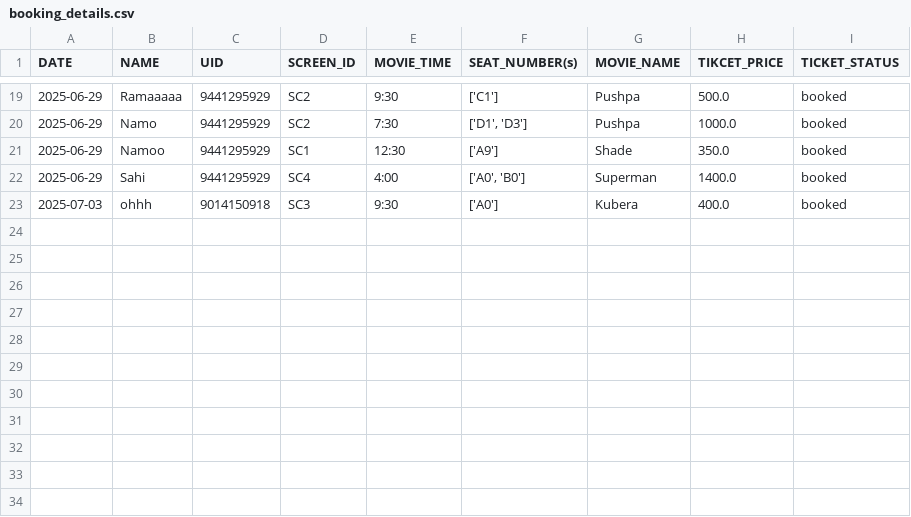
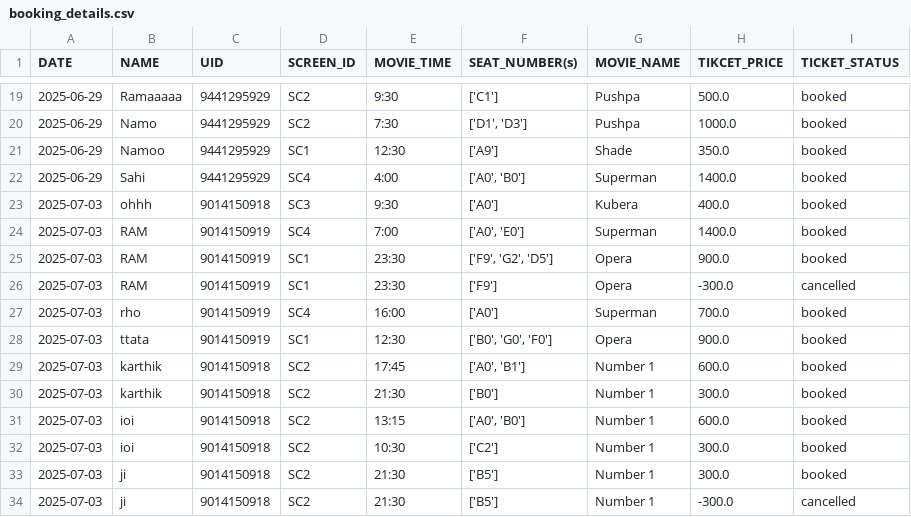
Before and after one commit to Karthik-18-02/ticket_booking, a CSV file: csvs/booking_details.csv, drawn as a sheet; only a part is shown, gaps mark what is left out.

Commit message:
completed with checking reminaing seats and pending with the cancel tickets updation

```diff
--- a/csvs/booking_details.csv
+++ b/csvs/booking_details.csv
@@ -23 +23,12 @@ DATE,NAME,UID,SCREEN_ID,MOVIE_TIME,SEAT_NUMBER(s),MOVIE_NAME,TIKCET_PRICE,TICKET
 2025-07-03,ohhh,9014150918,SC3,9:30,['A0'],Kubera,400.0,booked
+2025-07-03,RAM,9014150919,SC4,7:00,"['A0', 'E0']",Superman,1400.0,booked
+2025-07-03,RAM,9014150919,SC1,23:30,"['F9', 'G2', 'D5']",Opera,900.0,booked
+2025-07-03,RAM,9014150919,SC1,23:30,['F9'],Opera,-300.0,cancelled
+2025-07-03,rho,9014150919,SC4,16:00,['A0'],Superman,700.0,booked
+2025-07-03,ttata,9014150919,SC1,12:30,"['B0', 'G0', 'F0']",Opera,900.0,booked
+2025-07-03,karthik,9014150918,SC2,17:45,"['A0', 'B1']",Number 1,600.0,booked
+2025-07-03,karthik,9014150918,SC2,21:30,['B0'],Number 1,300.0,booked
+2025-07-03,ioi,9014150918,SC2,13:15,"['A0', 'B0']",Number 1,600.0,booked
+2025-07-03,ioi,9014150918,SC2,10:30,['C2'],Number 1,300.0,booked
+2025-07-03,ji,9014150918,SC2,21:30,['B5'],Number 1,300.0,booked
+2025-07-03,ji,9014150918,SC2,21:30,['B5'],Number 1,-300.0,cancelled
```
Also changed, not shown: csvs/hall_data.csv, csvs/wallet_history.csv, 4 other files.
